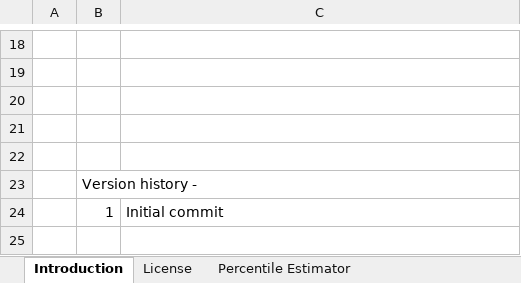
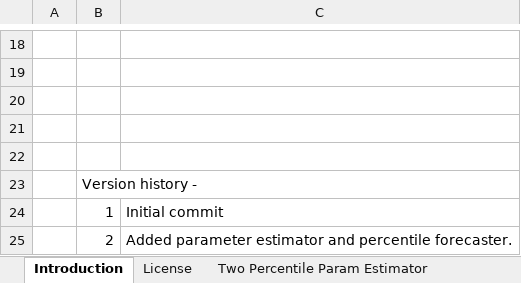
Before and after one commit to FocusedObjective/FocusedObjective.Resources, an Excel workbook: Weibull.xlsx, sheet Introduction, drawn as a sheet; only a part is shown, gaps mark what is left out; values as stored, in another font and other column widths than the file's, no borders; charts and pictures not drawn; the diff names each change by its address in the sheet, - before the commit and + after, or states it on an @@ line.

Commit message:
Added Parameter Estimation from percentile estimates and sample data

```diff
--- a/Weibull.xlsx (sheet Introduction)
+++ b/Weibull.xlsx (sheet Introduction)
+sheet tab: Two Percentile Param Estimator
+row 25:  | 2 | Added parameter estimator and percentile forecaster.
```
Also changed, not shown: other sheet tabs, formulas that keep their value, charts or pictures.
